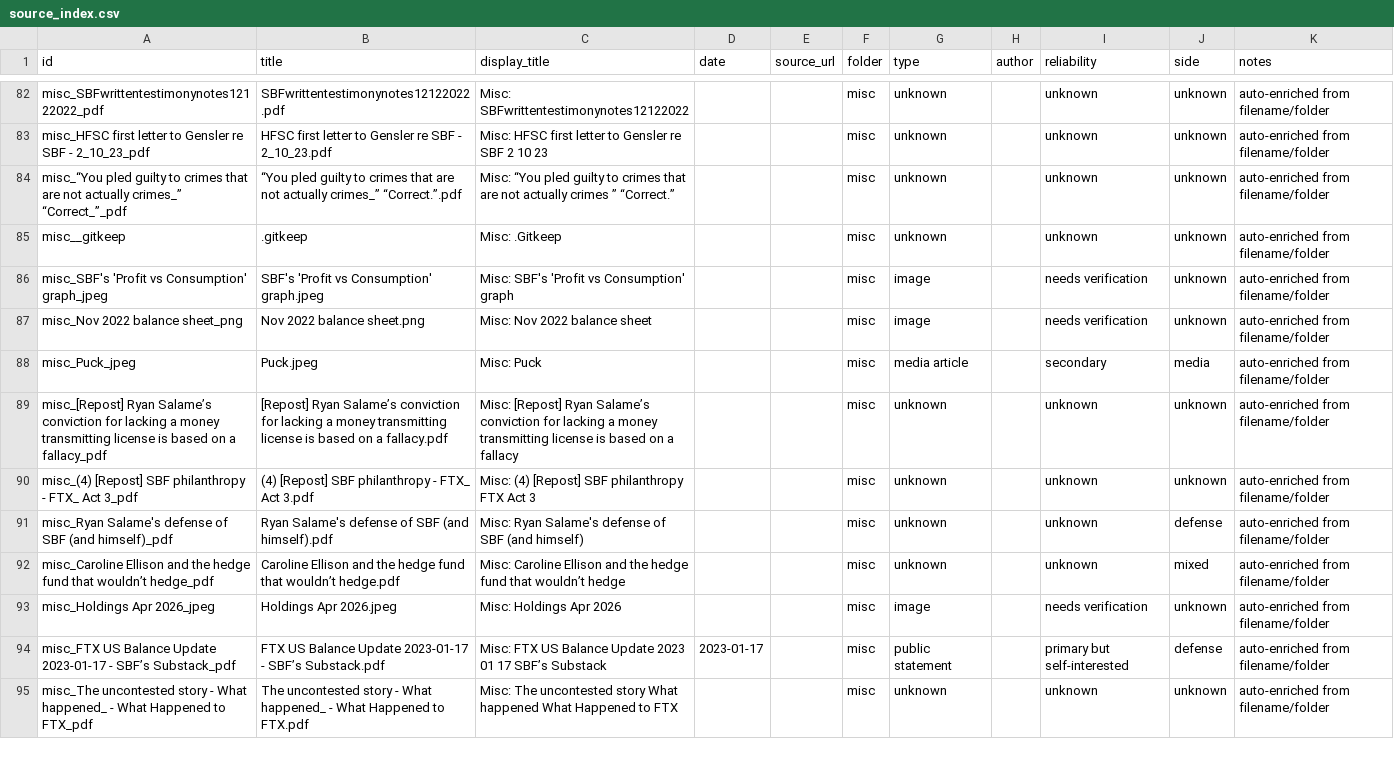
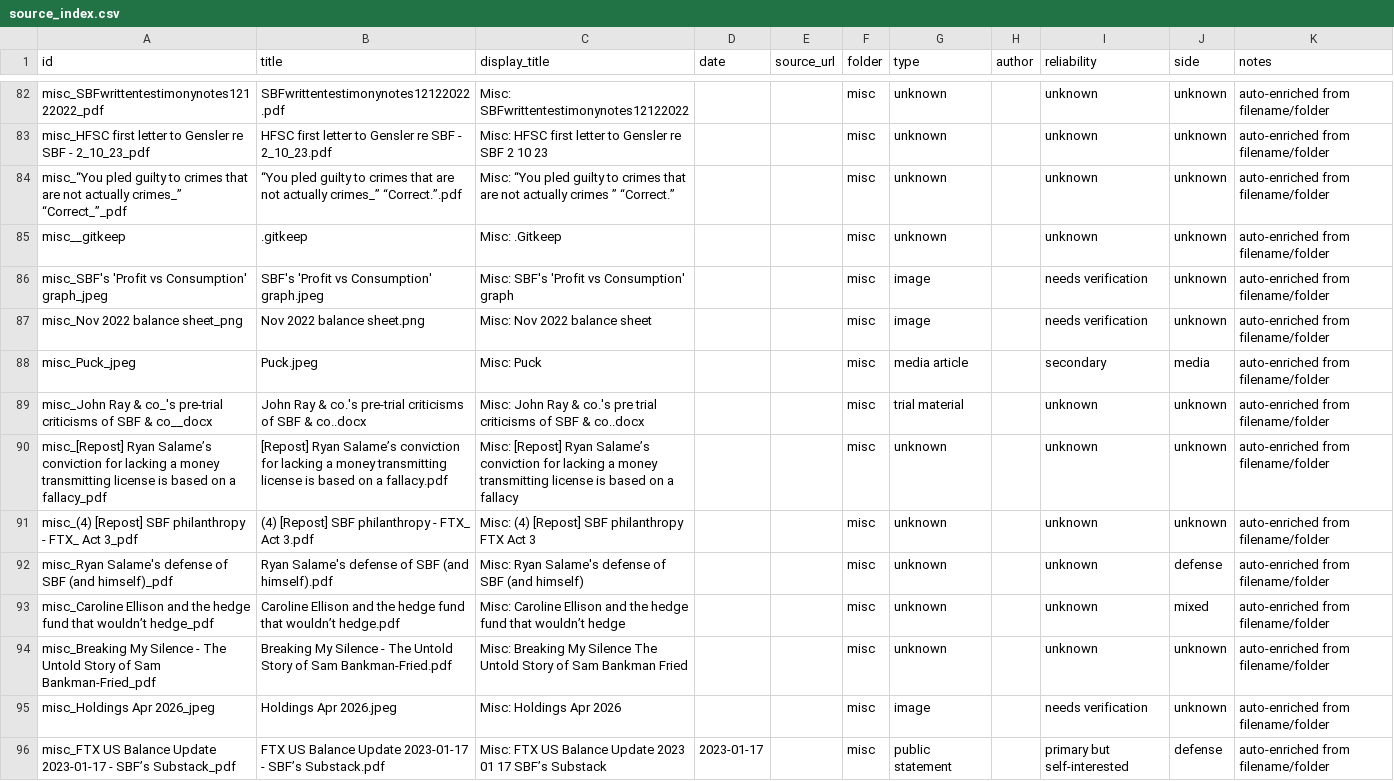
Before and after one commit to ManiFed/sbf, a CSV file: source_index.csv, drawn as a sheet; only a part is shown, gaps mark what is left out; the shorter side is filled out with more unchanged rows; the diff names each change by its address in the sheet, - before the commit and + after, or states it on an @@ line.

```diff
--- a/source_index.csv
+++ b/source_index.csv
+row 89: misc_John Ray & co_'s pre-trial criticisms of SBF & co__docx | John Ray & co.'s pre-trial criticisms of SBF & co..docx | Misc: John Ray & co.'s pre trial criticisms of SBF & co..docx |  |  | misc | trial material |  | unknown | unknown | auto-enriched from filename/folder
+row 94: misc_Breaking My Silence - The Untold Story of Sam Bankman-Fried_pdf | Breaking My Silence - The Untold Story of Sam Bankman-Fried.pdf | Misc: Breaking My Silence The Untold Story of Sam Bankman Fried |  |  | misc | unknown |  | unknown | unknown | auto-enriched from filename/folder
```
